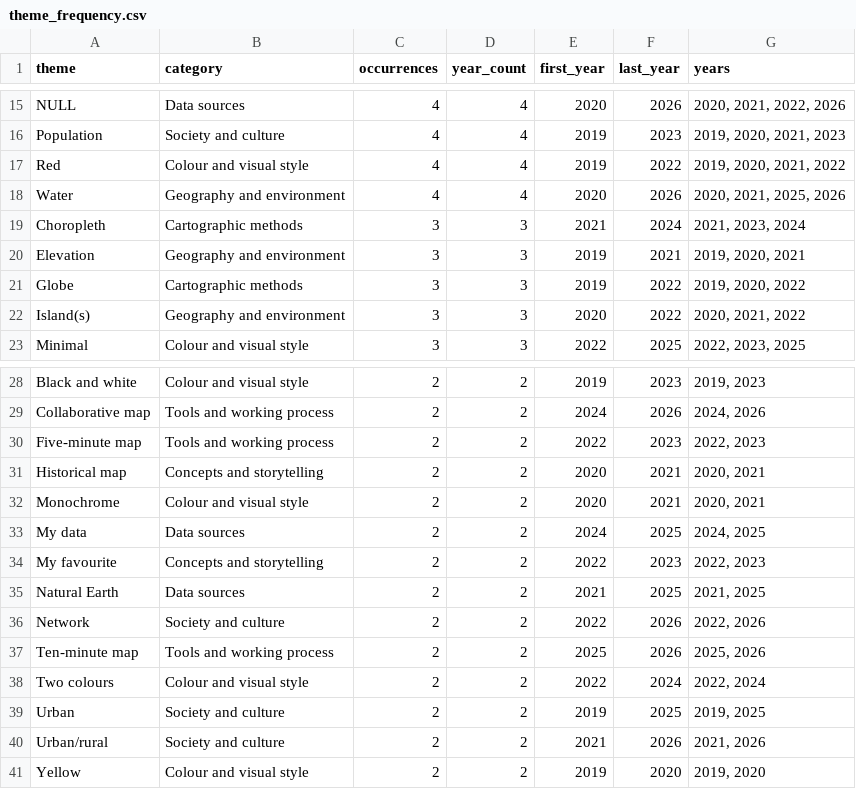
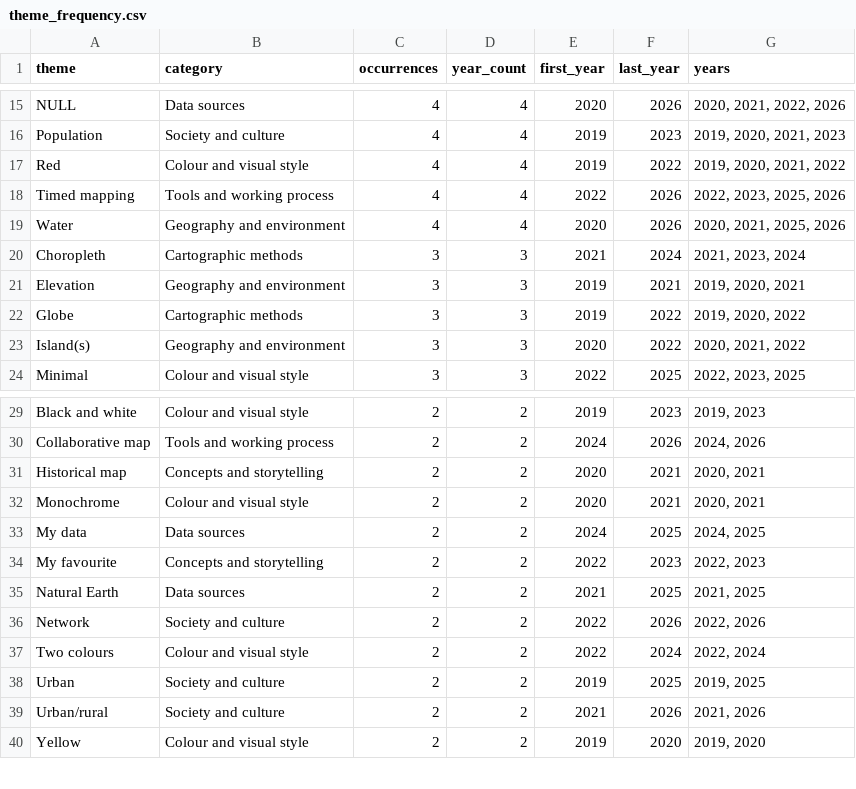
Before and after one commit to tungufoss/maps, a CSV file: data/challenge/theme_frequency.csv, drawn as a sheet; only a part is shown, gaps mark what is left out; removed rows and columns are numbered as before the commit, all else as after; the diff names each change by its address in the sheet, - before the commit and + after, or states it on an @@ line.

```diff
--- a/data/challenge/theme_frequency.csv
+++ b/data/challenge/theme_frequency.csv
+row 18: Timed mapping | Tools and working process | 4 | 4 | 2022 | 2026 | 2022, 2023, 2025, 2026
-row 30: Five-minute map | Tools and working process | 2 | 2 | 2022 | 2023 | 2022, 2023
-row 37: Ten-minute map | Tools and working process | 2 | 2 | 2025 | 2026 | 2025, 2026
```
Also changed, not shown: data/challenge/category_frequency.csv, data/challenge/prompt_details.csv, 5 other files.
